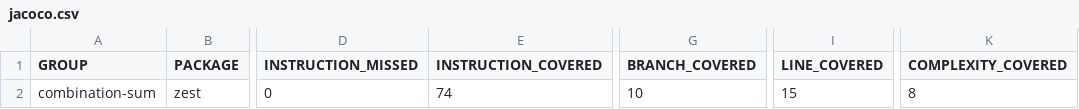
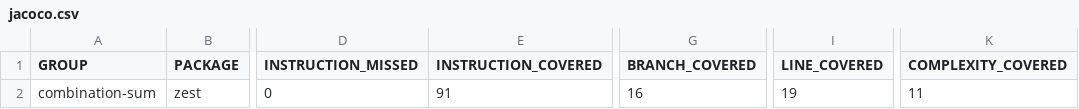
Before and after one commit to NattiShakira/effective-testing-java, a CSV file: assignment01/combination_sum/target/site/jacoco/jacoco.csv, drawn as a sheet; only a part is shown, gaps mark what is left out; the diff names each change by its address in the sheet, - before the commit and + after, or states it on an @@ line.

```diff
--- a/assignment01/combination_sum/target/site/jacoco/jacoco.csv
+++ b/assignment01/combination_sum/target/site/jacoco/jacoco.csv
-E2 (INSTRUCTION_COVERED): 74
+E2 (INSTRUCTION_COVERED): 91
-G2 (BRANCH_COVERED): 10
+G2 (BRANCH_COVERED): 16
-I2 (LINE_COVERED): 15
+I2 (LINE_COVERED): 19
-K2 (COMPLEXITY_COVERED): 8
+K2 (COMPLEXITY_COVERED): 11
```
Also changed, not shown: 18 other files.
